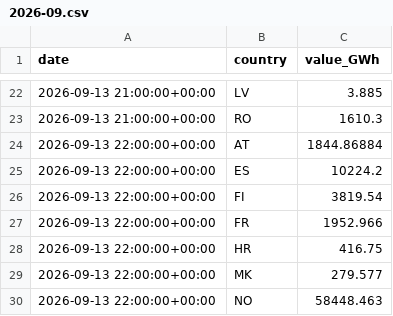
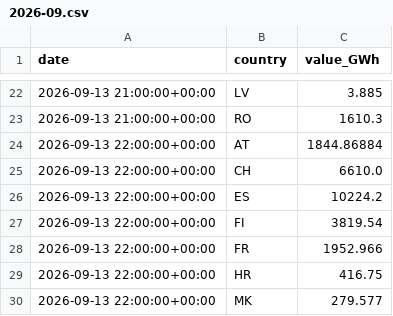
Before and after one commit to Jstavik/pp-dashboard, a CSV file: data/history/hydro_reservoirs/2026-09.csv, drawn as a sheet; only a part is shown, gaps mark what is left out; the shorter side is filled out with more unchanged rows.

```diff
--- a/data/history/hydro_reservoirs/2026-09.csv
+++ b/data/history/hydro_reservoirs/2026-09.csv
@@ -24,2 +24,3 @@ date,country,value_GWh
 2026-09-13 22:00:00+00:00,AT,1844.86884
+2026-09-13 22:00:00+00:00,CH,6610.0
 2026-09-13 22:00:00+00:00,ES,10224.2
```
Also changed, not shown: data/history/gassco_nominations/2026-09.csv, data/history/gie_all_storage/2026-09.csv, 42 other files.
